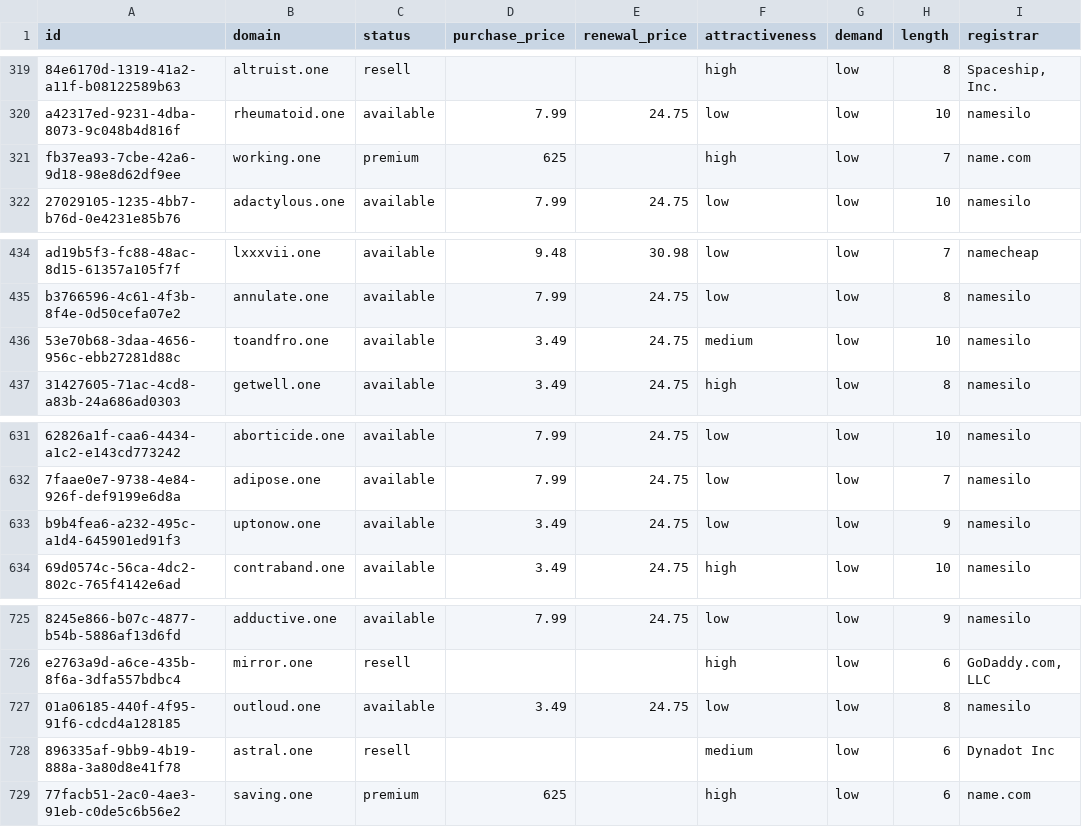
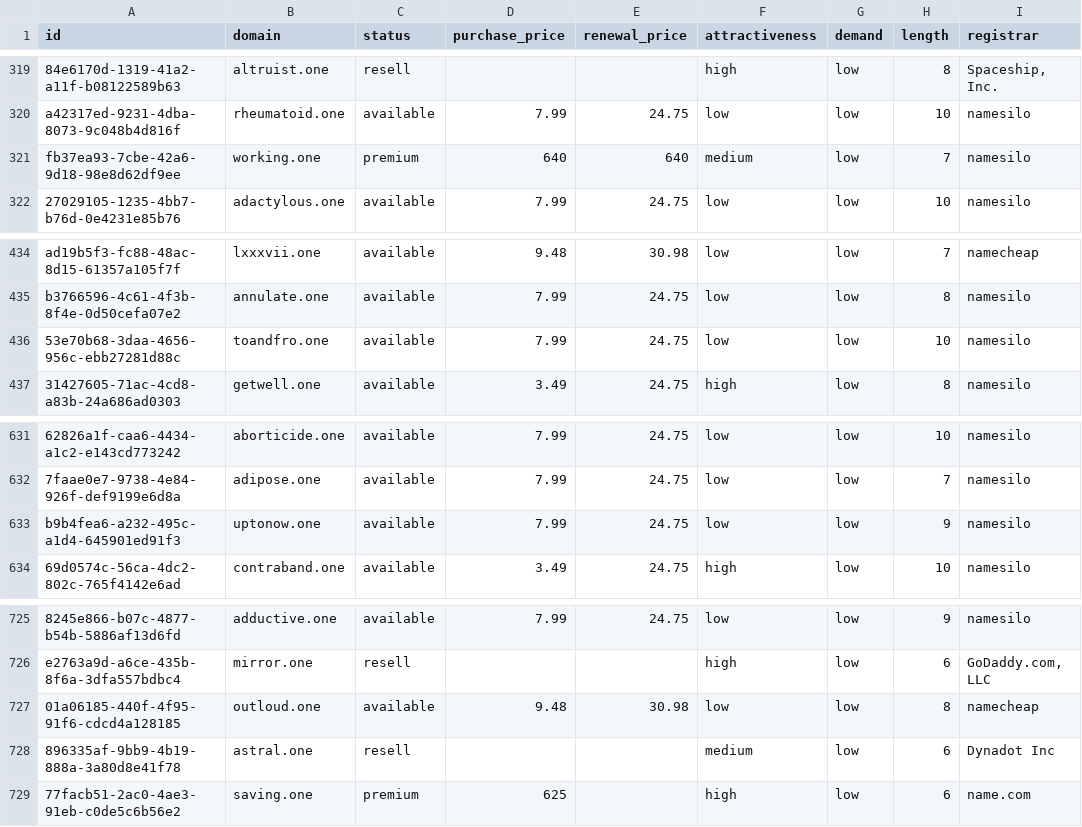
Before and after one commit to UniqueDomains/one-oneword-domains, a CSV file: one.csv, drawn as a sheet; only a part is shown, gaps mark what is left out; the diff names each change by its address in the sheet, - before the commit and + after, or states it on an @@ line.

Commit message:
Domains update

```diff
--- a/one.csv
+++ b/one.csv
-D321 (purchase_price): 625
+D321 (purchase_price): 640
-E321 (renewal_price): (empty)
+E321 (renewal_price): 640
-F321 (attractiveness): high
+F321 (attractiveness): medium
-I321 (registrar): name.com
+I321 (registrar): namesilo
-D436 (purchase_price): 3.49
+D436 (purchase_price): 7.99
-F436 (attractiveness): medium
+F436 (attractiveness): low
-D633 (purchase_price): 3.49
+D633 (purchase_price): 7.99
-D727 (purchase_price): 3.49
+D727 (purchase_price): 9.48
-E727 (renewal_price): 24.75
+E727 (renewal_price): 30.98
-I727 (registrar): namesilo
+I727 (registrar): namecheap
```
Also changed, not shown: 4 other files.
